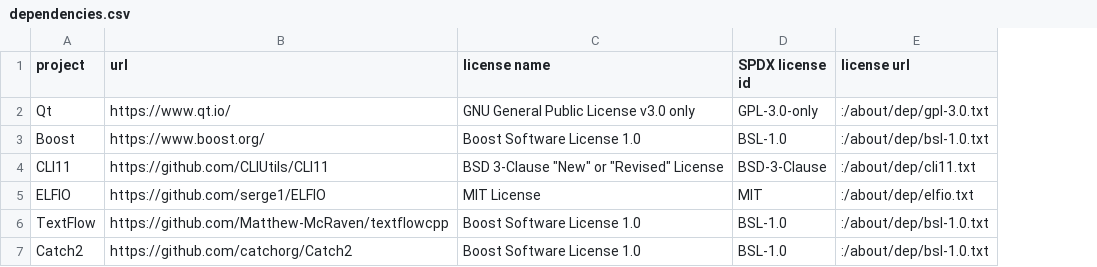
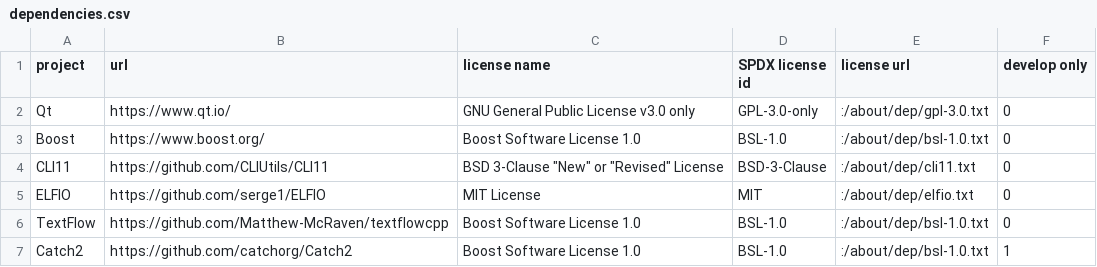
Before and after one commit to Matthew-McRaven/Pepp, a CSV file: logic/help/about/data/dependencies.csv, drawn as a sheet; the diff names each change by its address in the sheet, - before the commit and + after, or states it on an @@ line.

Commit message:
feat(help.about): delineate development-only dependencies

```diff
--- a/logic/help/about/data/dependencies.csv
+++ b/logic/help/about/data/dependencies.csv
+column F (develop only), rows 2-7: 0 | 0 | 0 | 0 | 0 | 1
```
